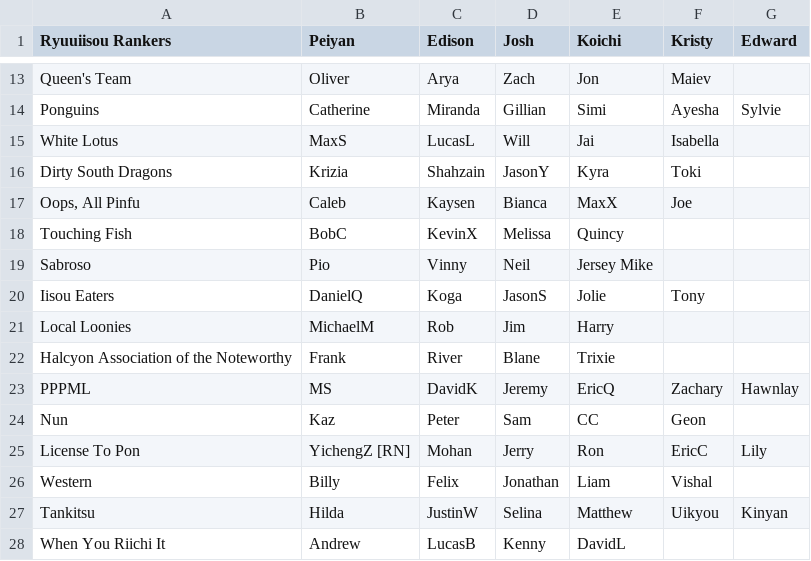
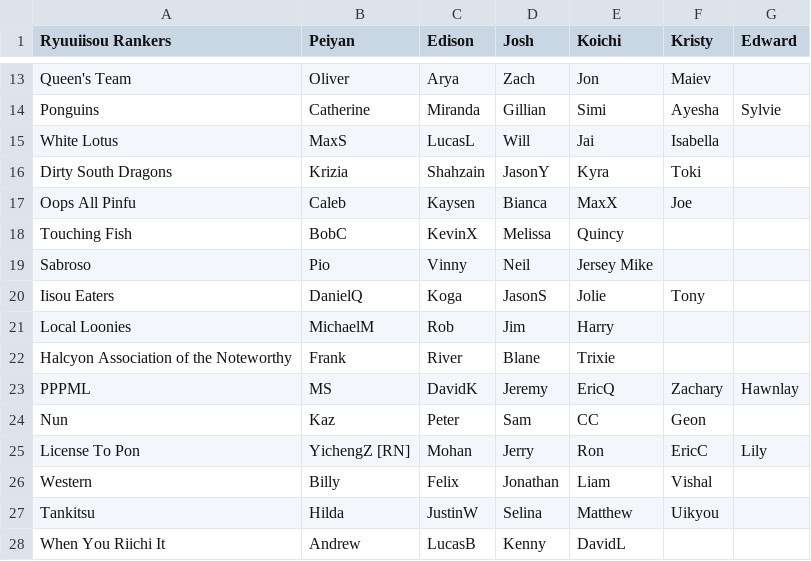
Before and after one commit to Redorangegamez/MJSTeamLeagueBot, a CSV file: teams.csv, drawn as a sheet; only a part is shown, gaps mark what is left out.

Commit message:
Update teams.csv

```diff
--- a/teams.csv
+++ b/teams.csv
@@ -16,3 +16,3 @@ White Lotus,MaxS,LucasL,Will,Jai,Isabella,
 Dirty South Dragons,Krizia,Shahzain,JasonY,Kyra,Toki,
-"Oops, All Pinfu",Caleb,Kaysen,Bianca,MaxX,Joe,
+Oops All Pinfu,Caleb,Kaysen,Bianca,MaxX,Joe,
 Touching Fish,BobC,KevinX,Melissa,Quincy,,
@@ -26,3 +26,3 @@ License To Pon,YichengZ [RN],Mohan,Jerry,Ron,EricC,Lily
 Western,Billy,Felix,Jonathan,Liam,Vishal,
-Tankitsu,Hilda,JustinW,Selina,Matthew,Uikyou,Kinyan
+Tankitsu,Hilda,JustinW,Selina,Matthew,Uikyou,
 When You Riichi It,Andrew,LucasB,Kenny,DavidL,,
```
